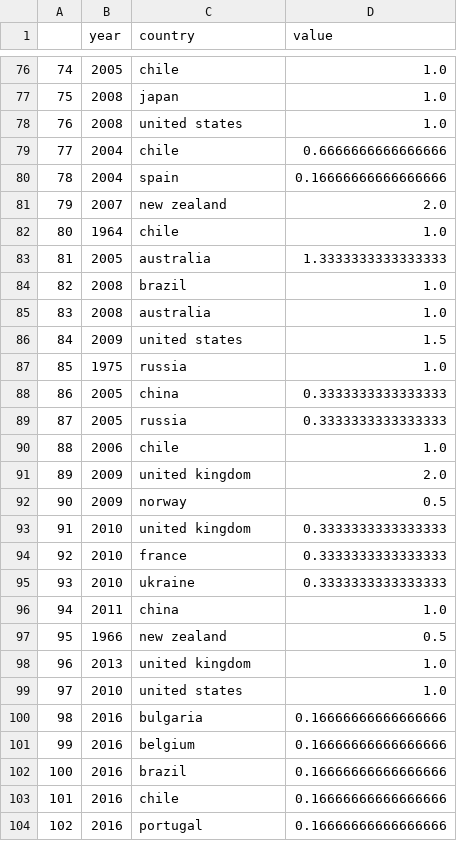
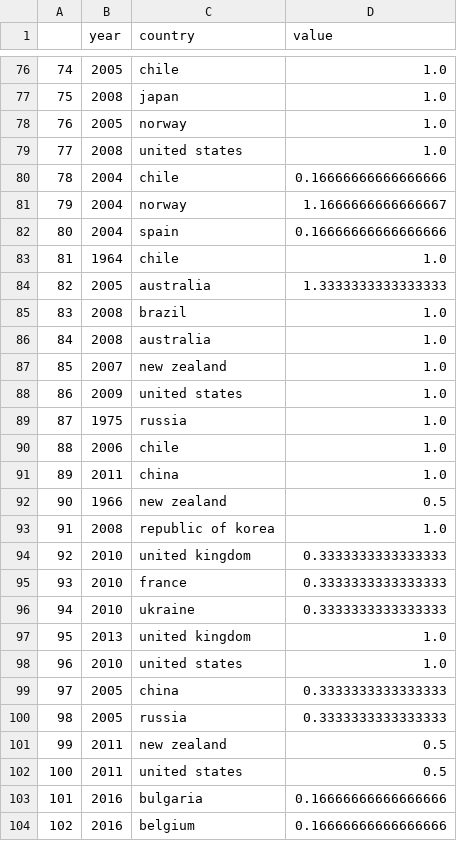
Before and after one commit to BryceStansfield/AntarcticResearch, a CSV file: data/full_figures/Working Paper Idea Introduction.csv, drawn as a sheet; only a part is shown, gaps mark what is left out; the shorter side is filled out with more unchanged rows; removed rows and columns are numbered as before the commit, all else as after; the diff covers the shown part only; the diff names each change by its address in the sheet, - before the commit and + after, or states it on an @@ line.

Commit message:
Some non-determinism tracked down. Idea introduction to go.

```diff
--- a/data/full_figures/Working Paper Idea Introduction.csv
+++ b/data/full_figures/Working Paper Idea Introduction.csv
@@ column A renumbered from row 3 down @@
+row 78: 76 | 2005 | norway | 1.0
-D80 (value): 0.6666666666666666
+D80 (value): 0.16666666666666666
+row 81: 79 | 2004 | norway | 1.1666666666666667
-row 81: 79 | 2007 | new zealand | 2.0
+row 87: 85 | 2007 | new zealand | 1.0
-D88 (value): 1.5
+D88 (value): 1.0
-row 91: 89 | 2009 | united kingdom | 2.0
-row 92: 90 | 2009 | norway | 0.5
@@ row 96 moved to row 91: 89 @@
@@ row 97 moved to row 92: 90 @@
+row 93: 91 | 2008 | republic of korea | 1.0
@@ row 88 moved to row 99: 97 @@
@@ row 89 moved to row 100: 98 @@
+row 101: 99 | 2011 | new zealand | 0.5
+row 102: 100 | 2011 | united states | 0.5
```
Also changed, not shown: 10 added rows, 12 removed rows, 1 moved row and 17 edited cells elsewhere in this file, data/ladder_results.csv, 2 other files.
